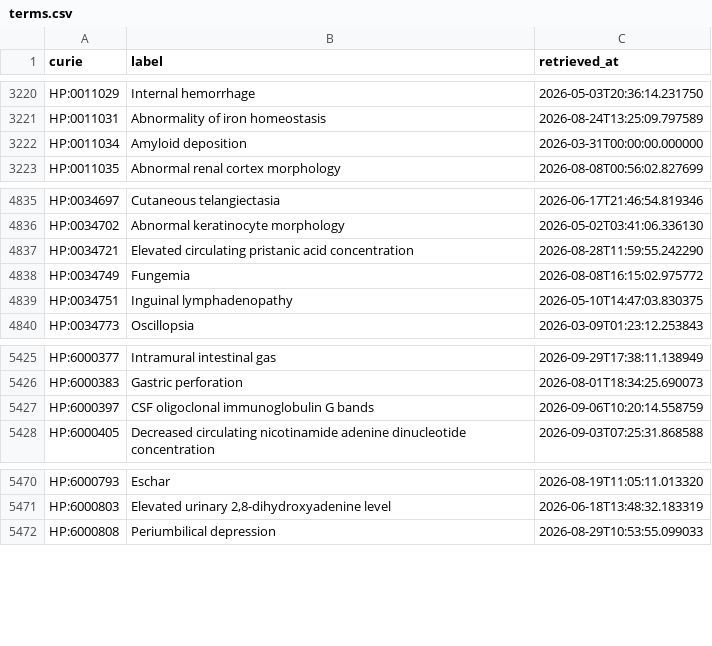
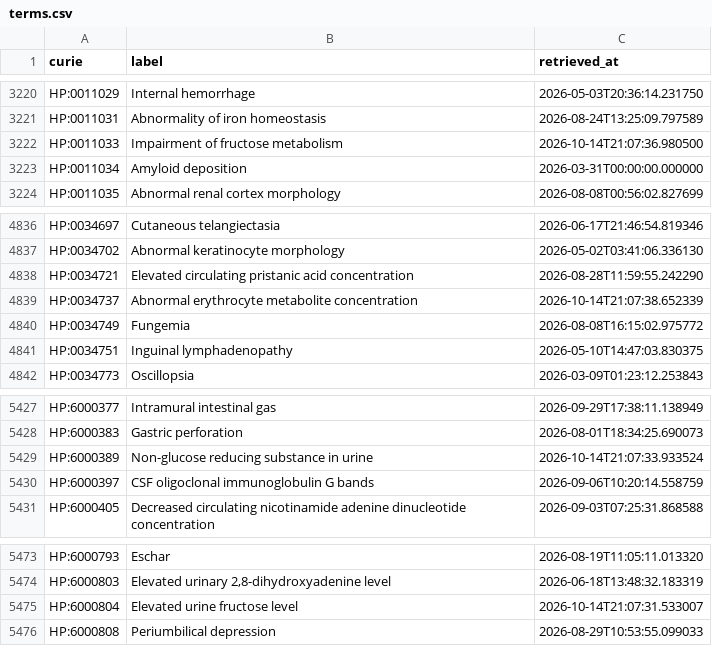
Before and after one commit to AnastasiyaKuznetsova/dismech, a CSV file: cache/hp/terms.csv, drawn as a sheet; only a part is shown, gaps mark what is left out; the diff names each change by its address in the sheet, - before the commit and + after, or states it on an @@ line.

```diff
--- a/cache/hp/terms.csv
+++ b/cache/hp/terms.csv
+row 3222: HP:0011033 | Impairment of fructose metabolism | 2026-10-14T21:07:36.980500
+row 4839: HP:0034737 | Abnormal erythrocyte metabolite concentration | 2026-10-14T21:07:38.652339
+row 5429: HP:6000389 | Non-glucose reducing substance in urine | 2026-10-14T21:07:33.933524
+row 5475: HP:6000804 | Elevated urine fructose level | 2026-10-14T21:07:31.533007
```
Also changed, not shown: cache/enums/diseaseterm_b84b03ef2175.csv, cache/enums/phenotypeterm_939f99dde0f5.csv, 24 other files.
